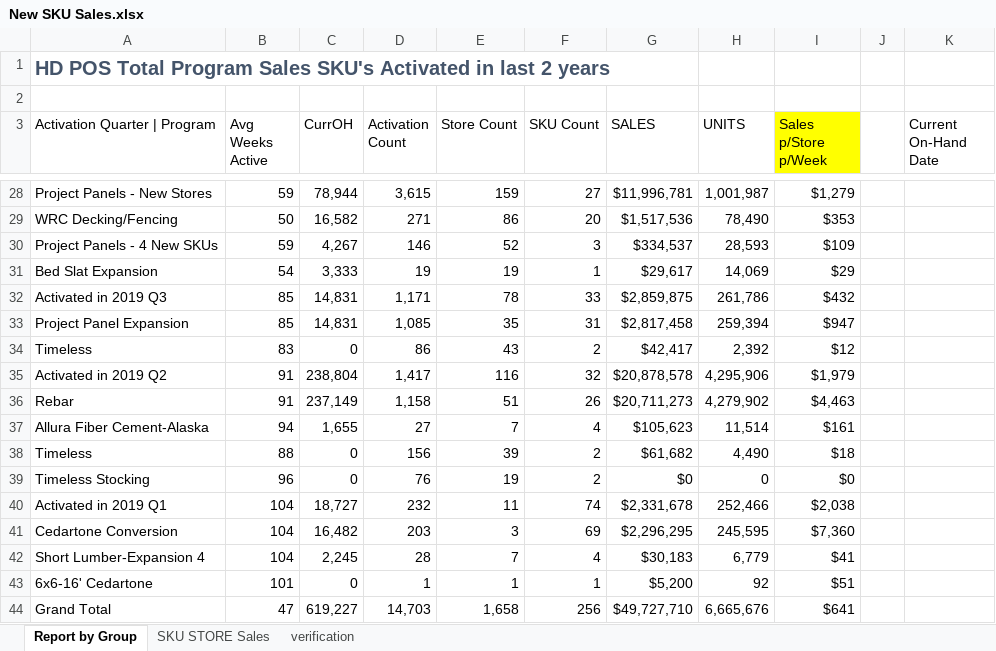
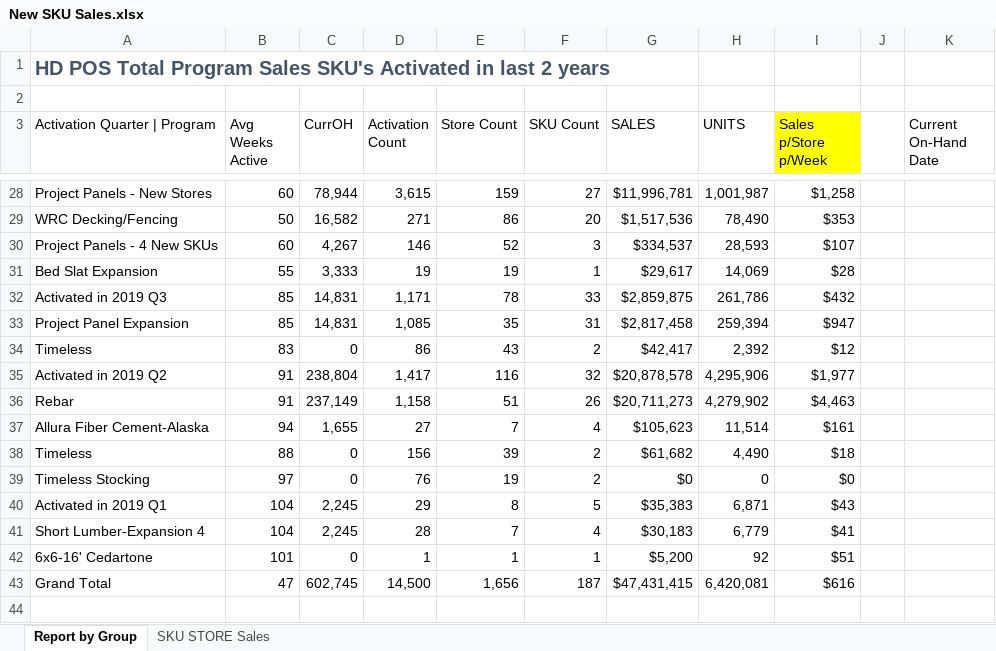
Before and after one commit to bonski59/PeRM, an Excel workbook: dataManagement/LiveData/reports_xlsx/New SKU Sales.xlsx, sheet Report by Group, drawn as a sheet; only a part is shown, gaps mark what is left out; values as stored, in another font and other column widths than the file's, no borders; charts and pictures and conditional formats not drawn; removed rows and columns are numbered as before the commit, all else as after; the diff covers the shown part only; the diff names each change by its address in the sheet, - before the commit and + after, or states it on an @@ line.

Commit message:
updated pandas df for writing to report_detail.csv and confirming verification status for later use in email

```diff
--- a/dataManagement/LiveData/reports_xlsx/New SKU Sales.xlsx (sheet Report by Group)
+++ b/dataManagement/LiveData/reports_xlsx/New SKU Sales.xlsx (sheet Report by Group)
@@ sheet tab hidden: verification @@
-B28 (Avg Weeks Active): 59
+B28 (Avg Weeks Active): 60
-I28 (Sales p/Store p/Week): $1,279
+I28 (Sales p/Store p/Week): $1,258
-B30 (Avg Weeks Active): 59
+B30 (Avg Weeks Active): 60
-I30 (Sales p/Store p/Week): $109
+I30 (Sales p/Store p/Week): $107
-B31 (Avg Weeks Active): 54
+B31 (Avg Weeks Active): 55
-I31 (Sales p/Store p/Week): $29
+I31 (Sales p/Store p/Week): $28
-I35 (Sales p/Store p/Week): $1,979
+I35 (Sales p/Store p/Week): $1,977
-B39 (Avg Weeks Active): 96
+B39 (Avg Weeks Active): 97
-row 40: Activated in 2019 Q1 | 104 | 18,727 | 232 | 11 | 74 | $2,331,678 | 252,466 | $2,038
-row 41: Cedartone Conversion | 104 | 16,482 | 203 | 3 | 69 | $2,296,295 | 245,595 | $7,360
+row 40: Activated in 2019 Q1 | 104 | 2,245 | 29 | 8 | 5 | $35,383 | 6,871 | $43
-row 44: Grand Total | 47 | 619,227 | 14,703 | 1,658 | 256 | $49,727,710 | 6,665,676 | $641
+row 43: Grand Total | 47 | 602,745 | 14,500 | 1,656 | 187 | $47,431,415 | 6,420,081 | $616
```
Also changed, not shown: 33 edited cells and cell formats elsewhere in this sheet, sheet SKU STORE Sales, dataManagement/LiveData/reports_xlsx/396 Forecasting - V2.xlsx, dataManagement/LiveData/reports_xlsx/Category Dashboard - V3.xlsx, 9 other files.
